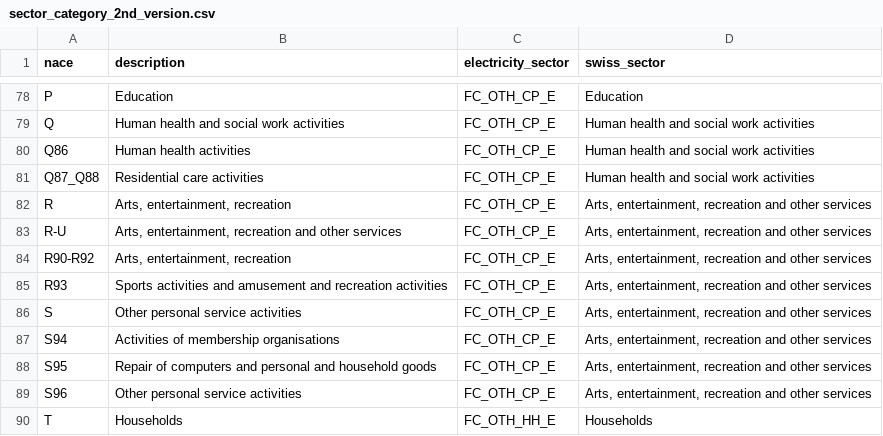
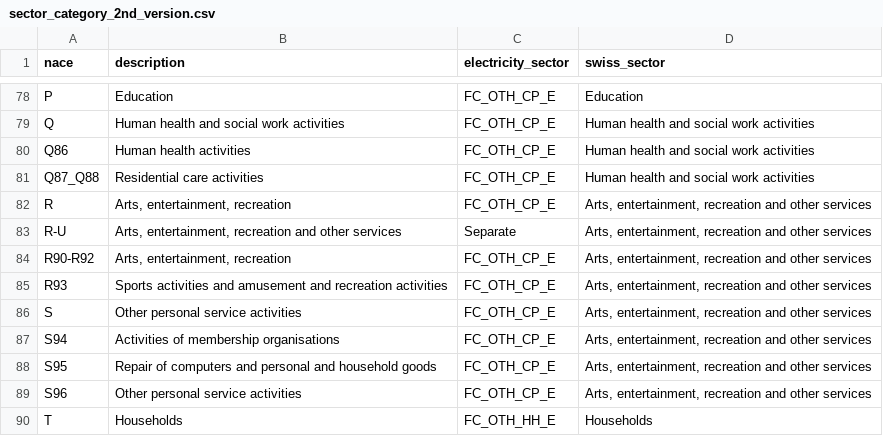
Before and after one commit to Addison-WLD/GO-forecast, a CSV file: sector_category_2nd_version.csv, drawn as a sheet; only a part is shown, gaps mark what is left out.

Commit message:
Add files via upload

```diff
--- a/sector_category_2nd_version.csv
+++ b/sector_category_2nd_version.csv
@@ -82,3 +82,3 @@ Q87_Q88,Residential care activities,FC_OTH_CP_E,Human health and social work act
 R,"Arts, entertainment, recreation",FC_OTH_CP_E,"Arts, entertainment, recreation and other services"
-R-U,"Arts, entertainment, recreation and other services",FC_OTH_CP_E,"Arts, entertainment, recreation and other services"
+R-U,"Arts, entertainment, recreation and other services",Separate,"Arts, entertainment, recreation and other services"
 R90-R92,"Arts, entertainment, recreation",FC_OTH_CP_E,"Arts, entertainment, recreation and other services"
```
